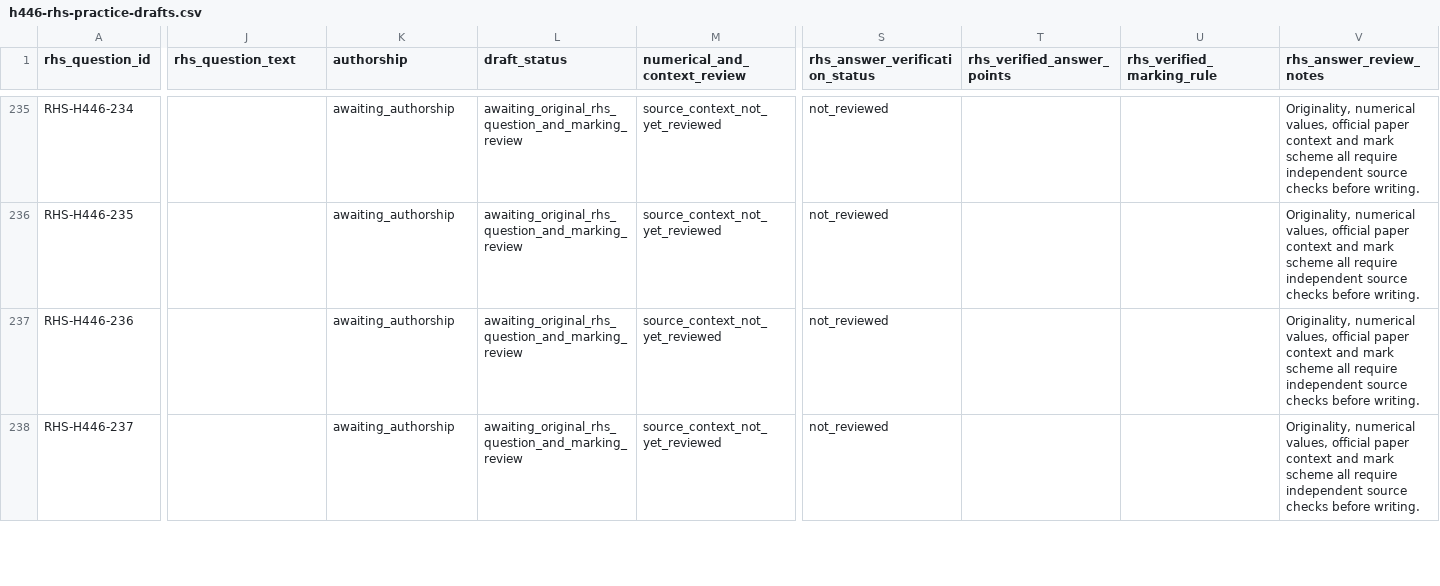
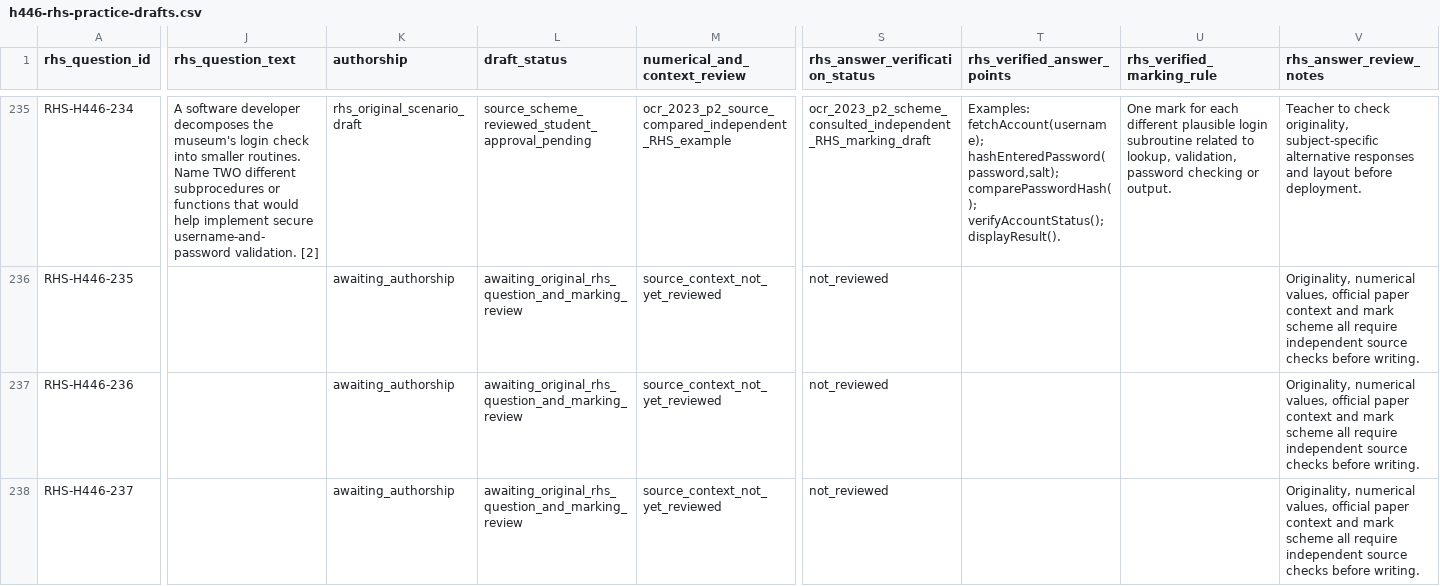
Before and after one commit to computingdept/reepham-computing, a CSV file: data/exam-questions/h446-rhs-practice-drafts.csv, drawn as a sheet; only a part is shown, gaps mark what is left out; the diff covers the shown part only; the diff names each change by its address in the sheet, - before the commit and + after, or states it on an @@ line.

Commit message:
Draft 2023 H446 Paper 2 Q7-8 Big O concurrency merge sort IDE login

```diff
--- a/data/exam-questions/h446-rhs-practice-drafts.csv
+++ b/data/exam-questions/h446-rhs-practice-drafts.csv
-J235 (rhs_question_text): (empty)
+J235 (rhs_question_text): A software developer decomposes the museum's login check into smaller routines. Name TWO different subprocedures or functions that would help implement secure username-and-password validation. [2]
-K235 (authorship): awaiting_authorship
+K235 (authorship): rhs_original_scenario_draft
-L235 (draft_status): awaiting_original_rhs_question_and_marking_review
+L235 (draft_status): source_scheme_reviewed_student_approval_pending
-M235 (numerical_and_context_review): source_context_not_yet_reviewed
+M235 (numerical_and_context_review): ocr_2023_p2_source_compared_independent_RHS_example
-S235 (rhs_answer_verification_status): not_reviewed
+S235 (rhs_answer_verification_status): ocr_2023_p2_scheme_consulted_independent_RHS_marking_draft
-T235 (rhs_verified_answer_points): (empty)
+T235 (rhs_verified_answer_points): Examples: fetchAccount(username); hashEnteredPassword(password,salt); comparePasswordHash(); verifyAccountStatus(); displayResult().
-U235 (rhs_verified_marking_rule): (empty)
+U235 (rhs_verified_marking_rule): One mark for each different plausible login subroutine related to lookup, validation, password checking or output.
-V235 (rhs_answer_review_notes): Originality, numerical values, official paper context and mark scheme all require independent source checks before writing.
+V235 (rhs_answer_review_notes): Teacher to check originality, subject-specific alternative responses and layout before deployment.
```
Also changed, not shown: 66 edited cells elsewhere in this file.
